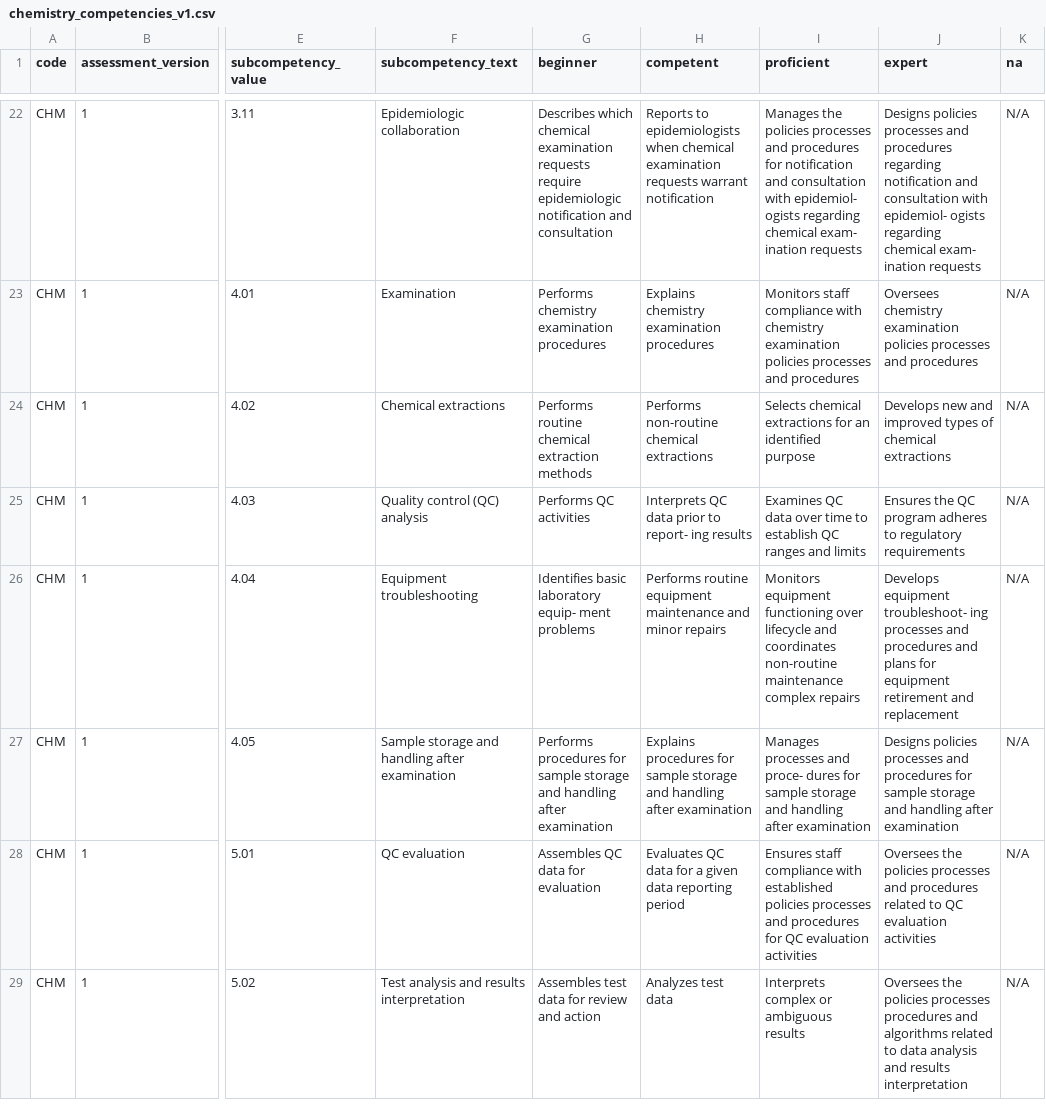
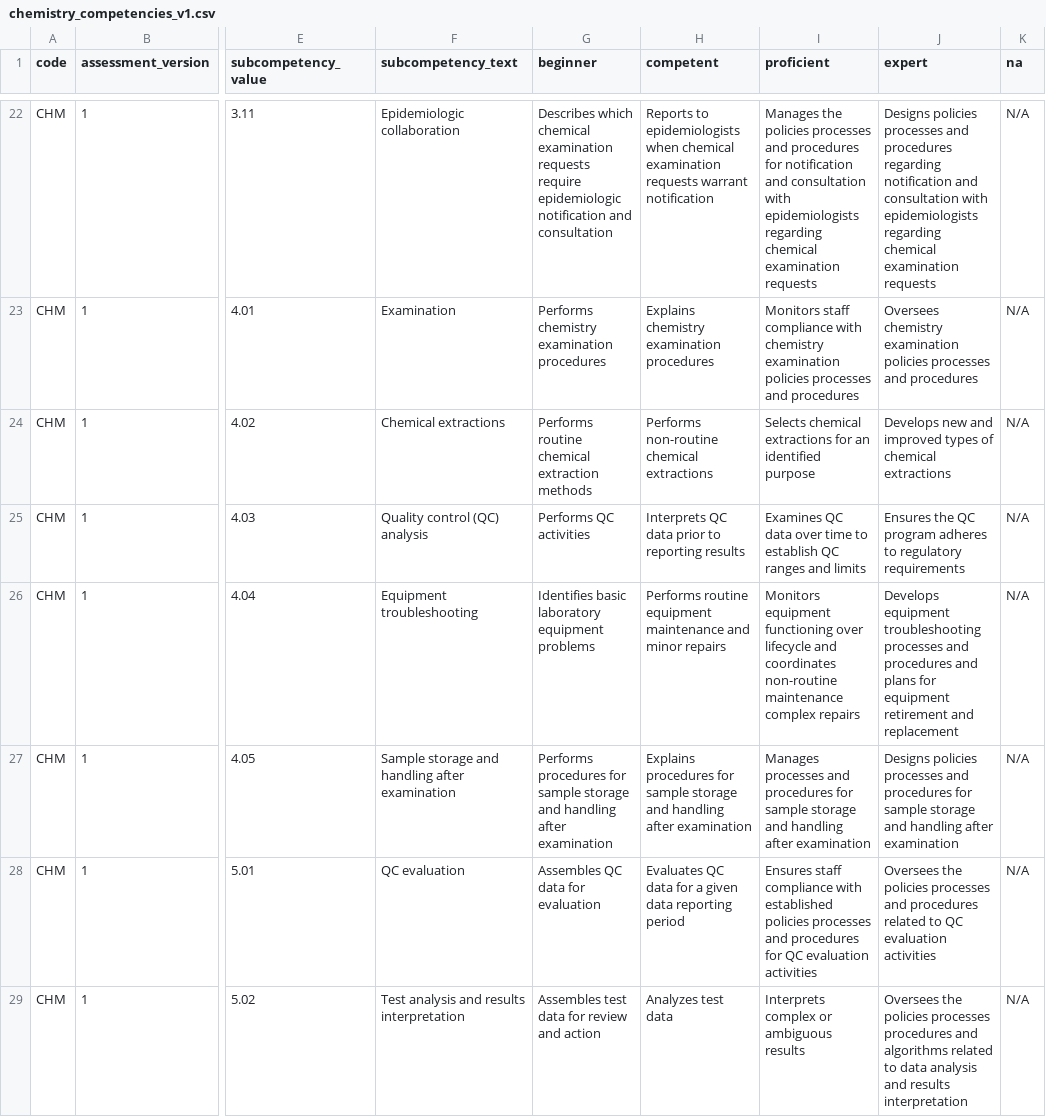
Before and after one commit to APHL-Global-Health/workforce-competency, a CSV file: apps/web/public/data/assessment_data/assessments/chemistry_competencies_v1.csv, drawn as a sheet; only a part is shown, gaps mark what is left out; the diff covers the shown part only; the diff names each change by its address in the sheet, - before the commit and + after, or states it on an @@ line.

```diff
--- a/apps/web/public/data/assessment_data/assessments/chemistry_competencies_v1.csv
+++ b/apps/web/public/data/assessment_data/assessments/chemistry_competencies_v1.csv
-I22 (proficient): …consultation with epidemiol- ogists regarding chemical exam- ination requests
+I22 (proficient): …consultation with epidemiologists regarding chemical examination requests
-J22 (expert): …consultation with epidemiol- ogists regarding chemical exam- ination requests
+J22 (expert): …consultation with epidemiologists regarding chemical examination requests
-H25 (competent): …prior to report- ing results
+H25 (competent): …prior to reporting results
-G26 (beginner): …basic laboratory equip- ment problems
+G26 (beginner): …basic laboratory equipment problems
-J26 (expert): Develops equipment troubleshoot- ing processes and…
+J26 (expert): Develops equipment troubleshooting processes and…
-I27 (proficient): …processes and proce- dures for sample…
+I27 (proficient): …processes and procedures for sample…
```
Also changed, not shown: 39 edited cells elsewhere in this file, apps/web/public/data/assessment_data/assessments/hazard_control_competencies_v1.csv, apps/web/public/data/assessment_data/assessments/informatics_competencies_v1.csv, 16 other files.
